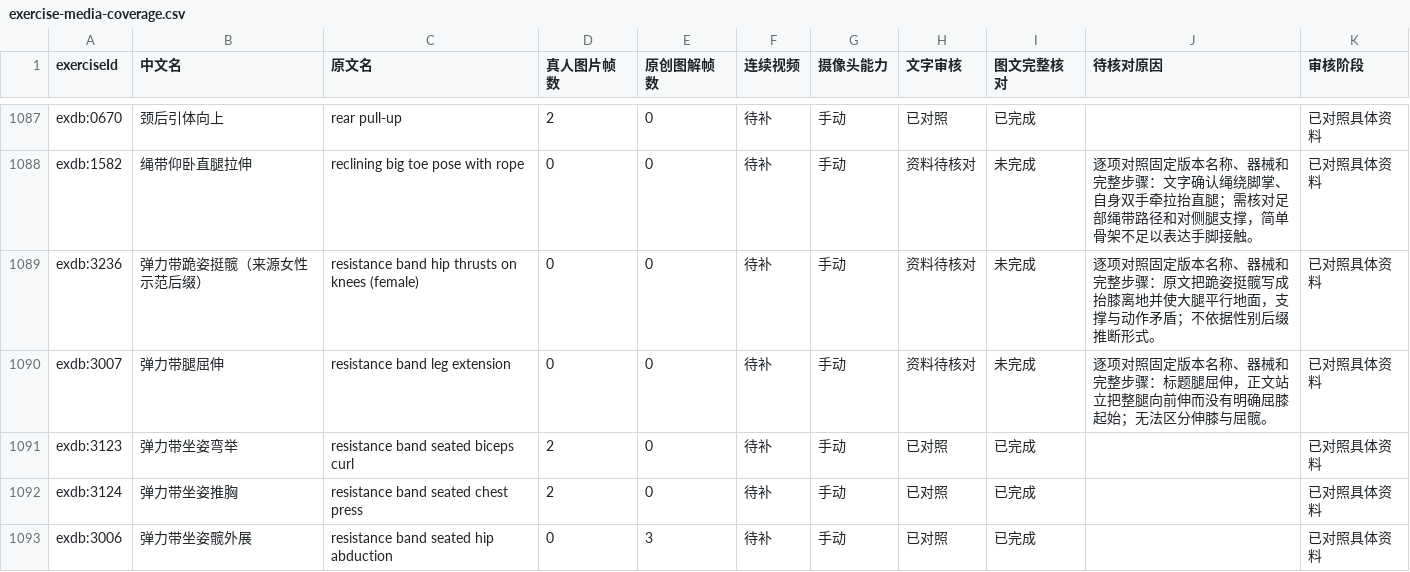
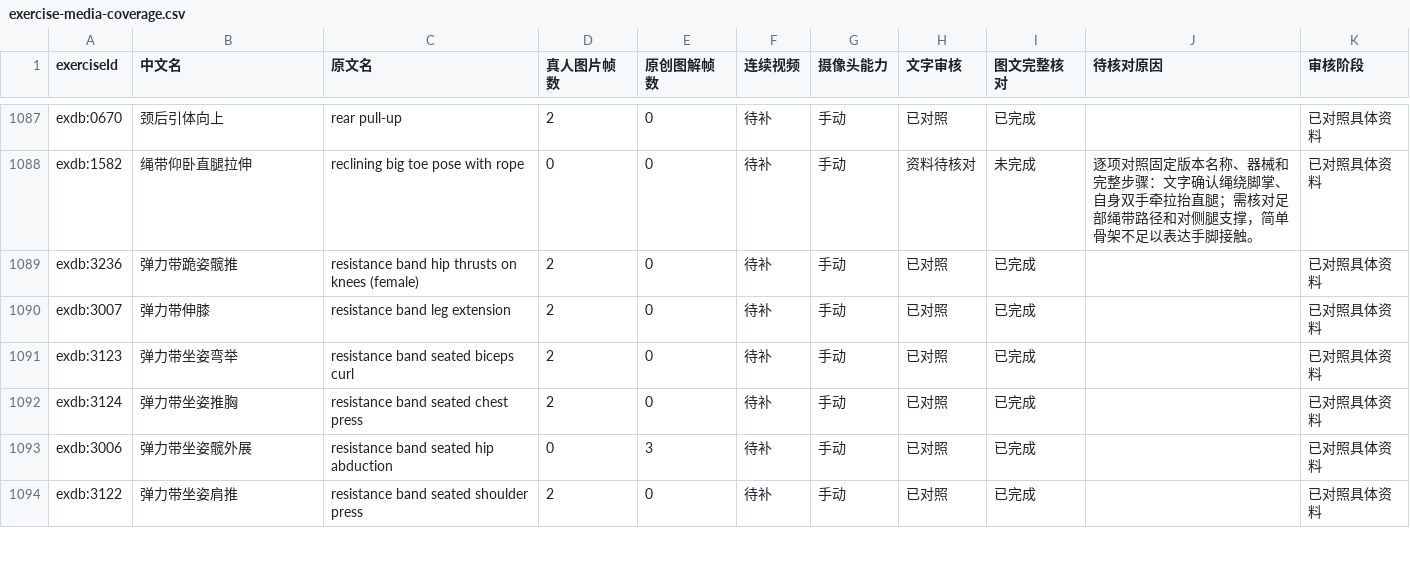
Before and after one commit to xuzerui6/MoveMate, a CSV file: docs/exercise-media-coverage.csv, drawn as a sheet; only a part is shown, gaps mark what is left out; the shorter side is filled out with more unchanged rows.

```diff
--- a/docs/exercise-media-coverage.csv
+++ b/docs/exercise-media-coverage.csv
@@ -1088,4 +1088,4 @@
 "exdb:1582","绳带仰卧直腿拉伸","reclining big toe pose with rope","0","0","待补","手动","资料待核对","未完成","逐项对照固定版本名称、器械和完整步骤：文字确认绳绕脚掌、自身双手牵拉抬直腿；需核对足部绳带路径和对侧腿支撑，简单骨架不足以表达手脚接触。","已对照具体资料"
-"exdb:3236","弹力带跪姿挺髋（来源女性示范后缀）","resistance band hip thrusts on knees (female)","0","0","待补","手动","资料待核对","未完成","逐项对照固定版本名称、器械和完整步骤：原文把跪姿挺髋写成抬膝离地并使大腿平行地面，支撑与动作矛盾；不依据性别后缀推断形式。","已对照具体资料"
-"exdb:3007","弹力带腿屈伸","resistance band leg extension","0","0","待补","手动","资料待核对","未完成","逐项对照固定版本名称、器械和完整步骤：标题腿屈伸，正文站立把整腿向前伸而没有明确屈膝起始；无法区分伸膝与屈髋。","已对照具体资料"
+"exdb:3236","弹力带跪姿髋推","resistance band hip thrusts on knees (female)","2","0","待补","手动","已对照","已完成","","已对照具体资料"
+"exdb:3007","弹力带伸膝","resistance band leg extension","2","0","待补","手动","已对照","已完成","","已对照具体资料"
 "exdb:3123","弹力带坐姿弯举","resistance band seated biceps curl","2","0","待补","手动","已对照","已完成","","已对照具体资料"
```
Also changed, not shown: docs/exercise-media-missing.csv, 16 other files.
